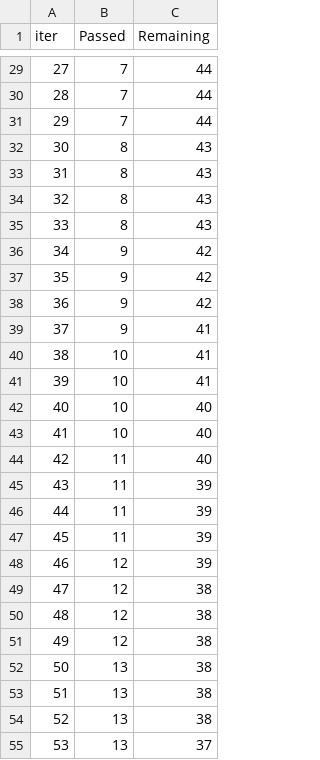
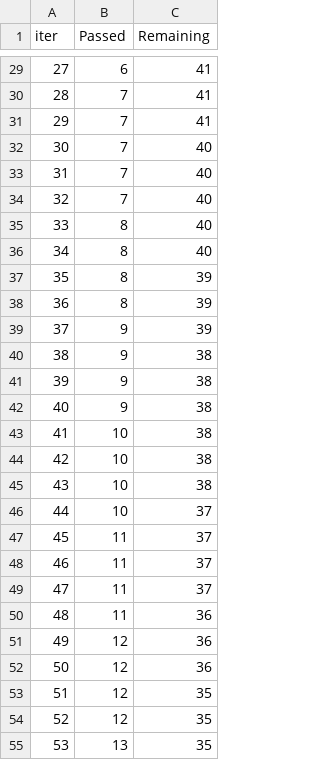
Before and after one commit to AndrewSperansky/mlpromo, a TSV file: catboost_info/time_left.tsv, drawn as a sheet; only a part is shown, gaps mark what is left out; the diff covers the shown part only.

```diff
--- a/catboost_info/time_left.tsv
+++ b/catboost_info/time_left.tsv
@@ -29,27 +29,27 @@ iter	Passed	Remaining
-27	7	44
-28	7	44
-29	7	44
-30	8	43
-31	8	43
-32	8	43
-33	8	43
-34	9	42
-35	9	42
-36	9	42
-37	9	41
-38	10	41
-39	10	41
-40	10	40
-41	10	40
-42	11	40
-43	11	39
-44	11	39
-45	11	39
-46	12	39
-47	12	38
-48	12	38
-49	12	38
-50	13	38
-51	13	38
-52	13	38
-53	13	37
+27	6	41
+28	7	41
+29	7	41
+30	7	40
+31	7	40
+32	7	40
+33	8	40
+34	8	40
+35	8	39
+36	8	39
+37	9	39
+38	9	38
+39	9	38
+40	9	38
+41	10	38
+42	10	38
+43	10	38
+44	10	37
+45	11	37
+46	11	37
+47	11	37
+48	11	36
+49	12	36
+50	12	36
+51	12	35
+52	12	35
+53	13	35
```
Also changed, not shown: 106 edited cells elsewhere in this file, 7 other files.
